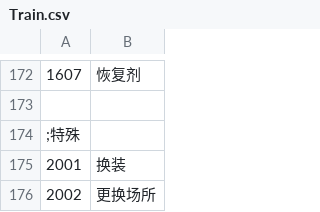
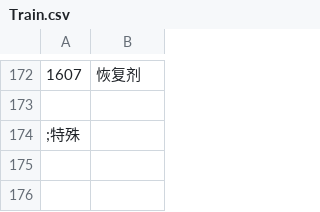
Before and after one commit to SisanTsz/eraFantasyWORDSONLY, a CSV file: CSV/Train.csv, drawn as a sheet; only a part is shown, gaps mark what is left out; the diff names each change by its address in the sheet, - before the commit and + after, or states it on an @@ line.

```diff
--- a/CSV/Train.csv
+++ b/CSV/Train.csv
-row 175: 2001 | 换装
-row 176: 2002 | 更换场所
```
Also changed, not shown: CSV/TFLAG.CSV, 6 other files.
